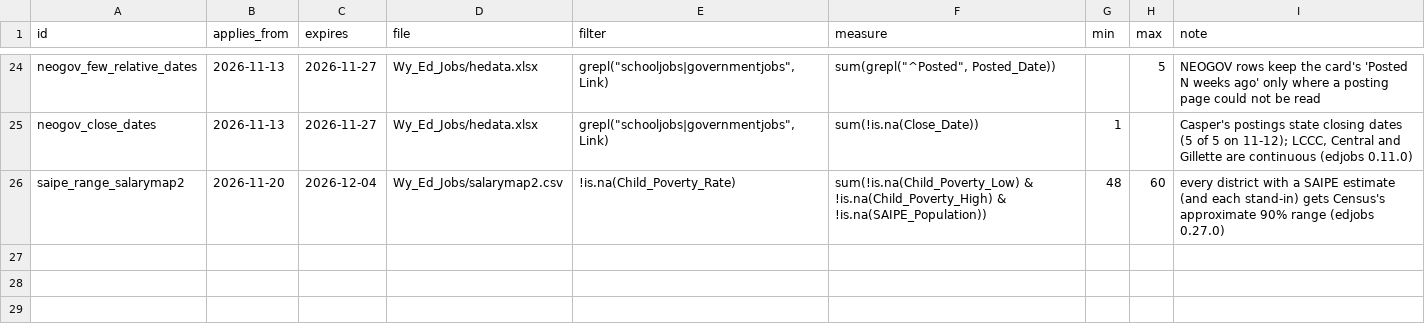
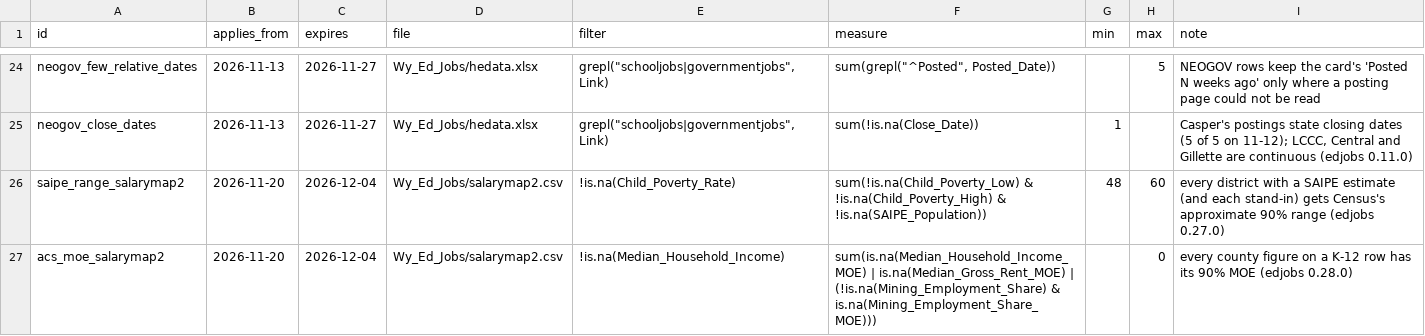
Before and after one commit to bostickmike/Wyoming-Education-Jobs-Dashboard, a CSV file: run_expectations.csv, drawn as a sheet; only a part is shown, gaps mark what is left out.

```diff
--- a/run_expectations.csv
+++ b/run_expectations.csv
@@ -26 +26,2 @@
 "saipe_range_salarymap2","2026-11-20","2026-12-04","Wy_Ed_Jobs/salarymap2.csv","!is.na(Child_Poverty_Rate)","sum(!is.na(Child_Poverty_Low) & !is.na(Child_Poverty_High) & !is.na(SAIPE_Population))","48","60","every district with a SAIPE estimate (and each stand-in) gets Census's approximate 90% range (edjobs 0.27.0)"
+"acs_moe_salarymap2","2026-11-20","2026-12-04","Wy_Ed_Jobs/salarymap2.csv","!is.na(Median_Household_Income)","sum(is.na(Median_Household_Income_MOE) | is.na(Median_Gross_Rent_MOE) | (!is.na(Mining_Employment_Share) & is.na(Mining_Employment_Share_MOE)))","","0","every county figure on a K-12 row has its 90% MOE (edjobs 0.28.0)"
```
Also changed, not shown: Wy_Ed_Jobs/data_dictionary.csv, 7 other files.
